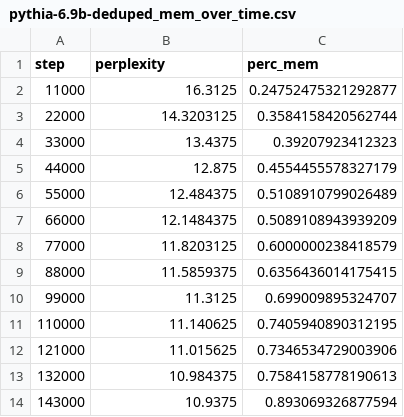
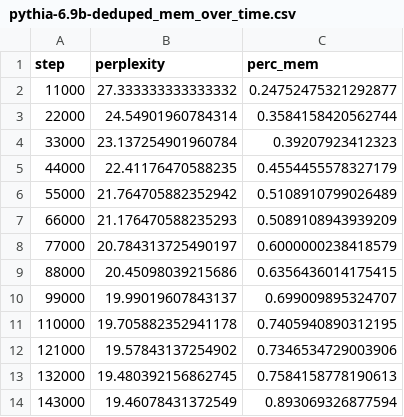
Before and after one commit to msakarvadia/memorization, a CSV file: src/localize/pythia-6.9b-deduped_mem_over_time.csv, drawn as a sheet.

Commit message:
updated pythia 6b training results

```diff
--- a/src/localize/pythia-6.9b-deduped_mem_over_time.csv
+++ b/src/localize/pythia-6.9b-deduped_mem_over_time.csv
@@ -1,14 +1,14 @@
 step,perplexity,perc_mem
-11000,16.3125,0.24752475321292877
-22000,14.3203125,0.3584158420562744
-33000,13.4375,0.39207923412323
-44000,12.875,0.4554455578327179
-55000,12.484375,0.5108910799026489
-66000,12.1484375,0.5089108943939209
-77000,11.8203125,0.6000000238418579
-88000,11.5859375,0.6356436014175415
-99000,11.3125,0.699009895324707
-110000,11.140625,0.7405940890312195
-121000,11.015625,0.7346534729003906
-132000,10.984375,0.7584158778190613
-143000,10.9375,0.893069326877594
+11000,27.333333333333332,0.24752475321292877
+22000,24.54901960784314,0.3584158420562744
+33000,23.137254901960784,0.39207923412323
+44000,22.41176470588235,0.4554455578327179
+55000,21.764705882352942,0.5108910799026489
+66000,21.176470588235293,0.5089108943939209
+77000,20.784313725490197,0.6000000238418579
+88000,20.45098039215686,0.6356436014175415
+99000,19.99019607843137,0.699009895324707
+110000,19.705882352941178,0.7405940890312195
+121000,19.57843137254902,0.7346534729003906
+132000,19.480392156862745,0.7584158778190613
+143000,19.46078431372549,0.893069326877594
```
